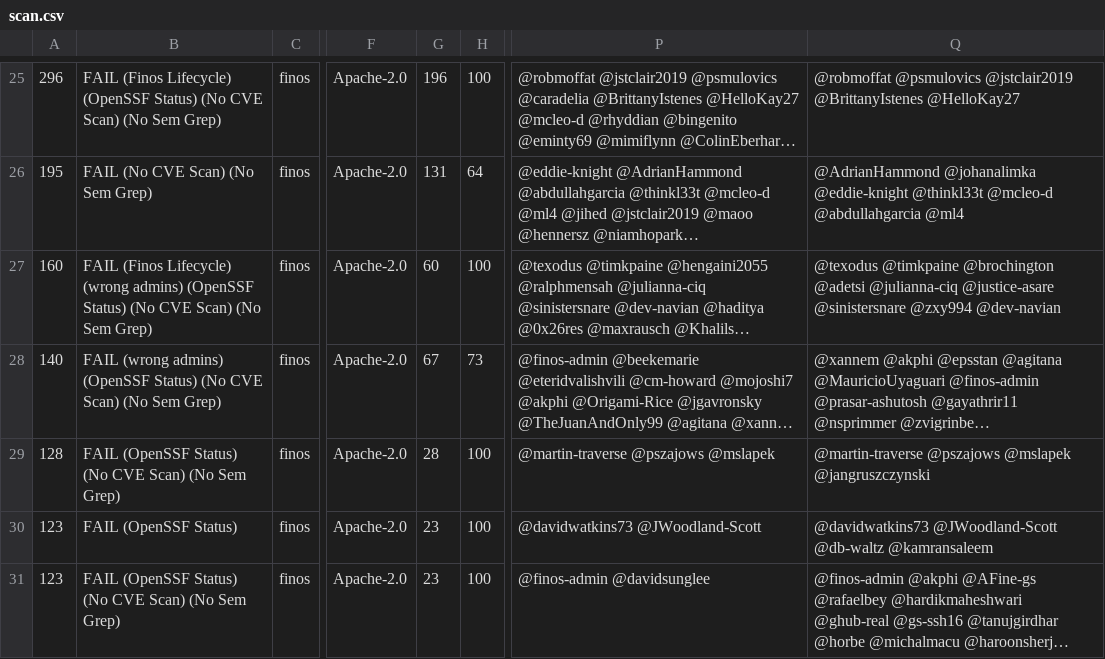
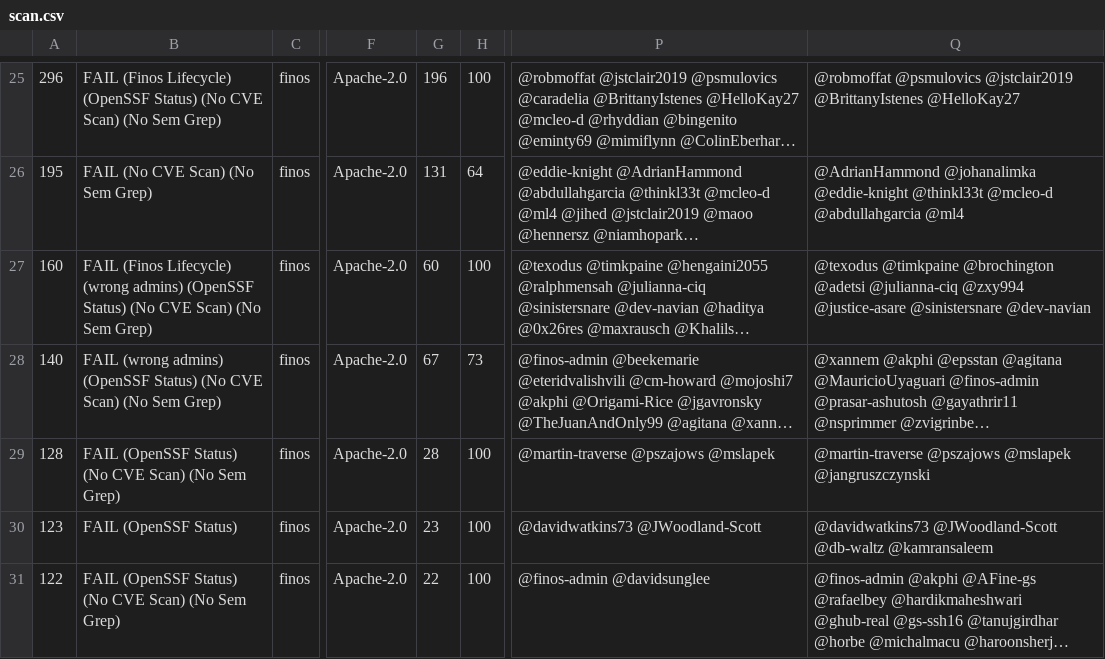
Before and after one commit to finos-labs/project-analysis, a CSV file: scan.csv, drawn as a sheet; only a part is shown, gaps mark what is left out; long unchanged cells end in …; the diff covers the shown part only; the diff names each change by its address in the sheet, - before the commit and + after, or states it on an @@ line.

Commit message:
Landscape Scanning Generated File

```diff
--- a/scan.csv
+++ b/scan.csv
-Q27: …@adetsi @julianna-ciq @justice-asare @sinistersnare @zxy994 @dev-navian
+Q27: …@adetsi @julianna-ciq @zxy994 @justice-asare @sinistersnare @dev-navian
-A31: 123
+A31: 122
-G31: 23
+G31: 22
```
Also changed, not shown: 1 added row, 1 removed row and 6 edited cells elsewhere in this file.
